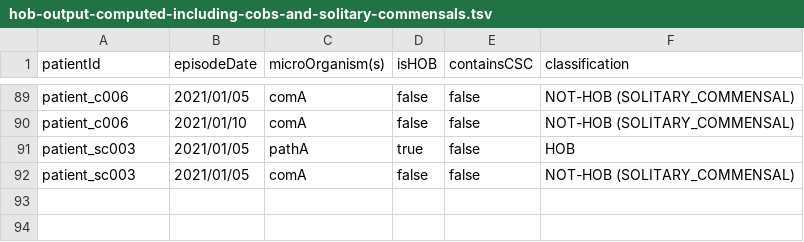
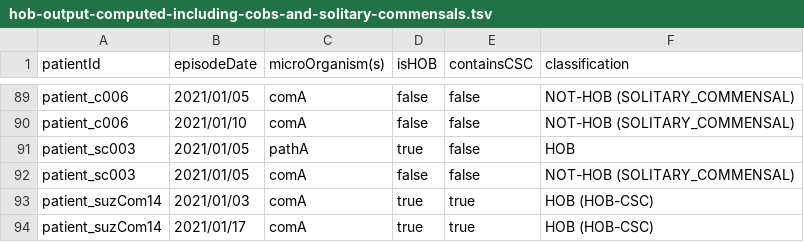
Before and after one commit to ddtxra/bsi-algo, a TSV file: praise-mds/hob-output-computed-including-cobs-and-solitary-commensals.tsv, drawn as a sheet; only a part is shown, gaps mark what is left out.

```diff
--- a/praise-mds/hob-output-computed-including-cobs-and-solitary-commensals.tsv
+++ b/praise-mds/hob-output-computed-including-cobs-and-solitary-commensals.tsv
@@ -92 +92,3 @@ patient_sc003	2021/01/05	pathA	true	false	HOB
 patient_sc003	2021/01/05	comA	false	false	NOT-HOB (SOLITARY_COMMENSAL)
+patient_suzCom14	2021/01/03	comA	true	true	HOB (HOB-CSC)
+patient_suzCom14	2021/01/17	comA	true	true	HOB (HOB-CSC)
```
Also changed, not shown: praise-mds/blood-cultures-input.tsv, praise-mds/hob-output-computed-hobs-only.tsv, 6 other files.
